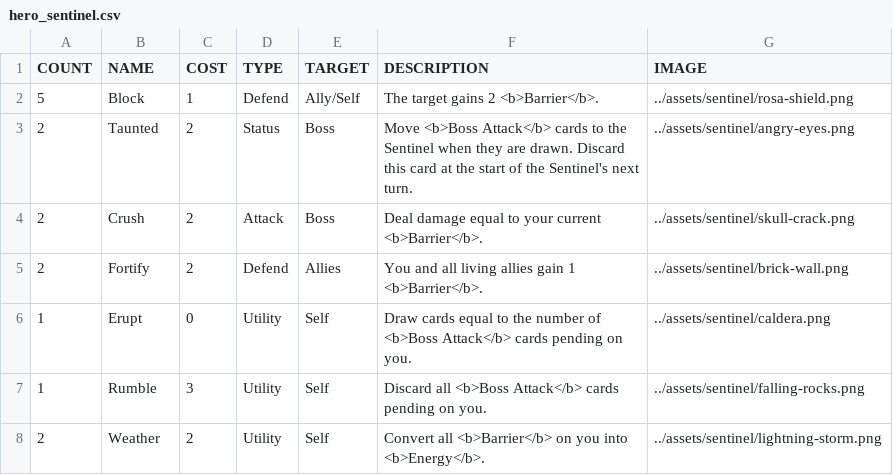
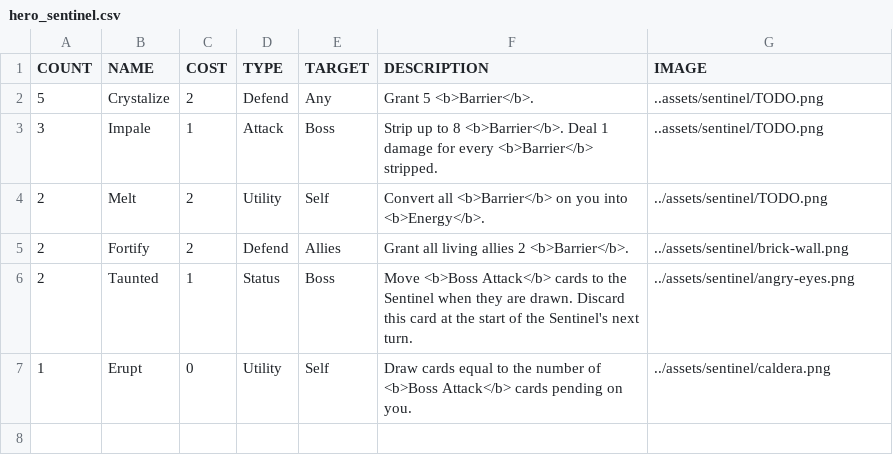
Before and after one commit to Streus/encounter, a CSV file: data/hero_sentinel.csv, drawn as a sheet.

Commit message:
sentinel rework

```diff
--- a/data/hero_sentinel.csv
+++ b/data/hero_sentinel.csv
@@ -1,8 +1,7 @@
 COUNT,NAME,COST,TYPE,TARGET,DESCRIPTION,IMAGE
-5,Block,1,Defend,Ally/Self,The target gains 2 <b>Barrier</b>.,../assets/sentinel/rosa-shield.png
-2,Taunted,2,Status,Boss,Move <b>Boss Attack</b> cards to the Sentinel when they are drawn. Discard this card at the start of the Sentinel's next turn.,../assets/sentinel/angry-eyes.png
-2,Crush,2,Attack,Boss,Deal damage equal to your current <b>Barrier</b>.,../assets/sentinel/skull-crack.png
-2,Fortify,2,Defend,Allies,You and all living allies gain 1 <b>Barrier</b>.,../assets/sentinel/brick-wall.png
+5,Crystalize,2,Defend,Any,Grant 5 <b>Barrier</b>.,..assets/sentinel/TODO.png
+3,Impale,1,Attack,Boss,Strip up to 8 <b>Barrier</b>. Deal 1 damage for every <b>Barrier</b> stripped.,..assets/sentinel/TODO.png
+2,Melt,2,Utility,Self,Convert all <b>Barrier</b> on you into <b>Energy</b>.,../assets/sentinel/TODO.png
+2,Fortify,2,Defend,Allies,Grant all living allies 2 <b>Barrier</b>.,../assets/sentinel/brick-wall.png
+2,Taunted,1,Status,Boss,Move <b>Boss Attack</b> cards to the Sentinel when they are drawn. Discard this card at the start of the Sentinel's next turn.,../assets/sentinel/angry-eyes.png
 1,Erupt,0,Utility,Self,Draw cards equal to the number of <b>Boss Attack</b> cards pending on you.,../assets/sentinel/caldera.png
-1,Rumble,3,Utility,Self,Discard all <b>Boss Attack</b> cards pending on you.,../assets/sentinel/falling-rocks.png
-2,Weather,2,Utility,Self,Convert all <b>Barrier</b> on you into <b>Energy</b>.,../assets/sentinel/lightning-storm.png
```
Also changed, not shown: 1 other file.
